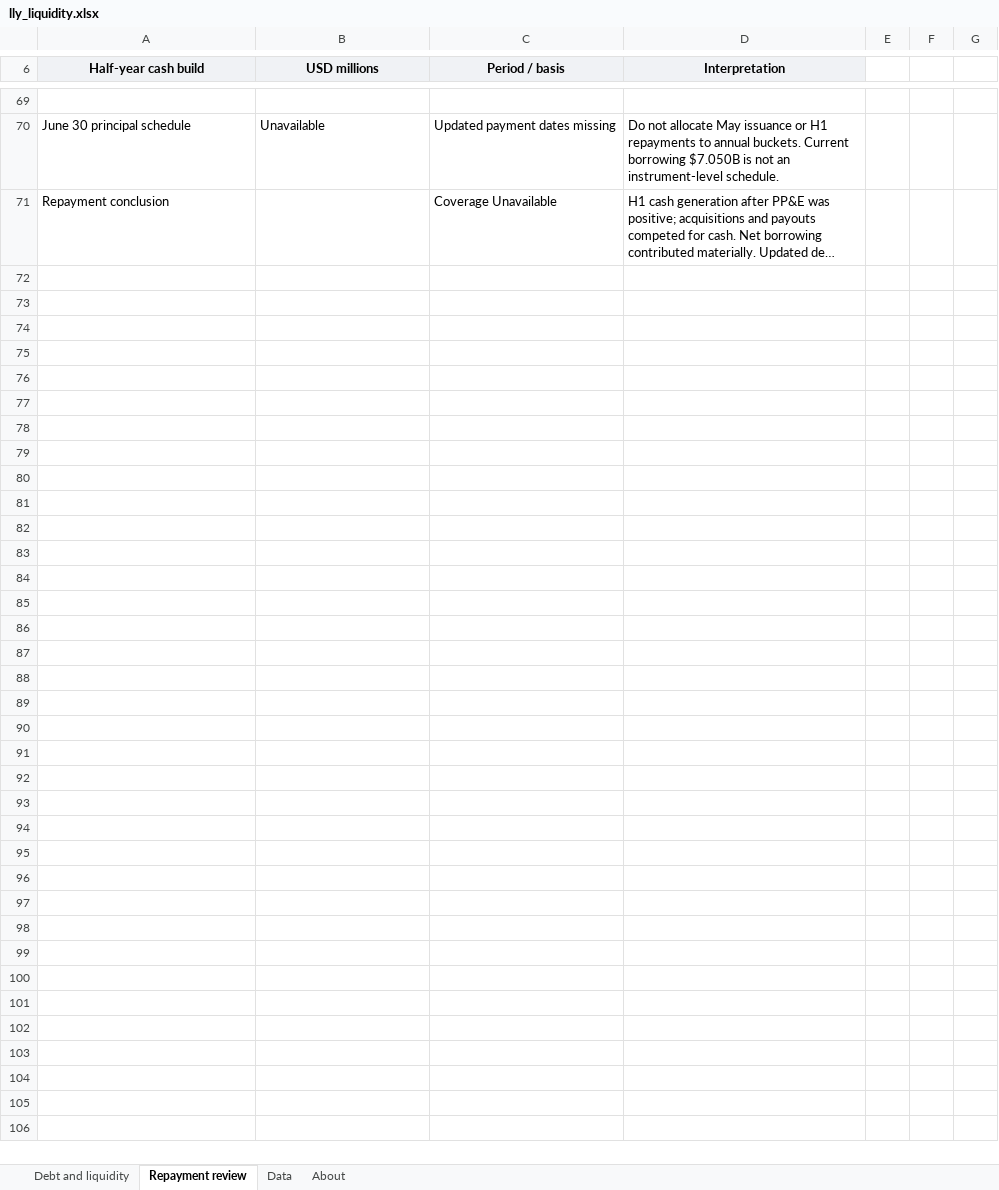
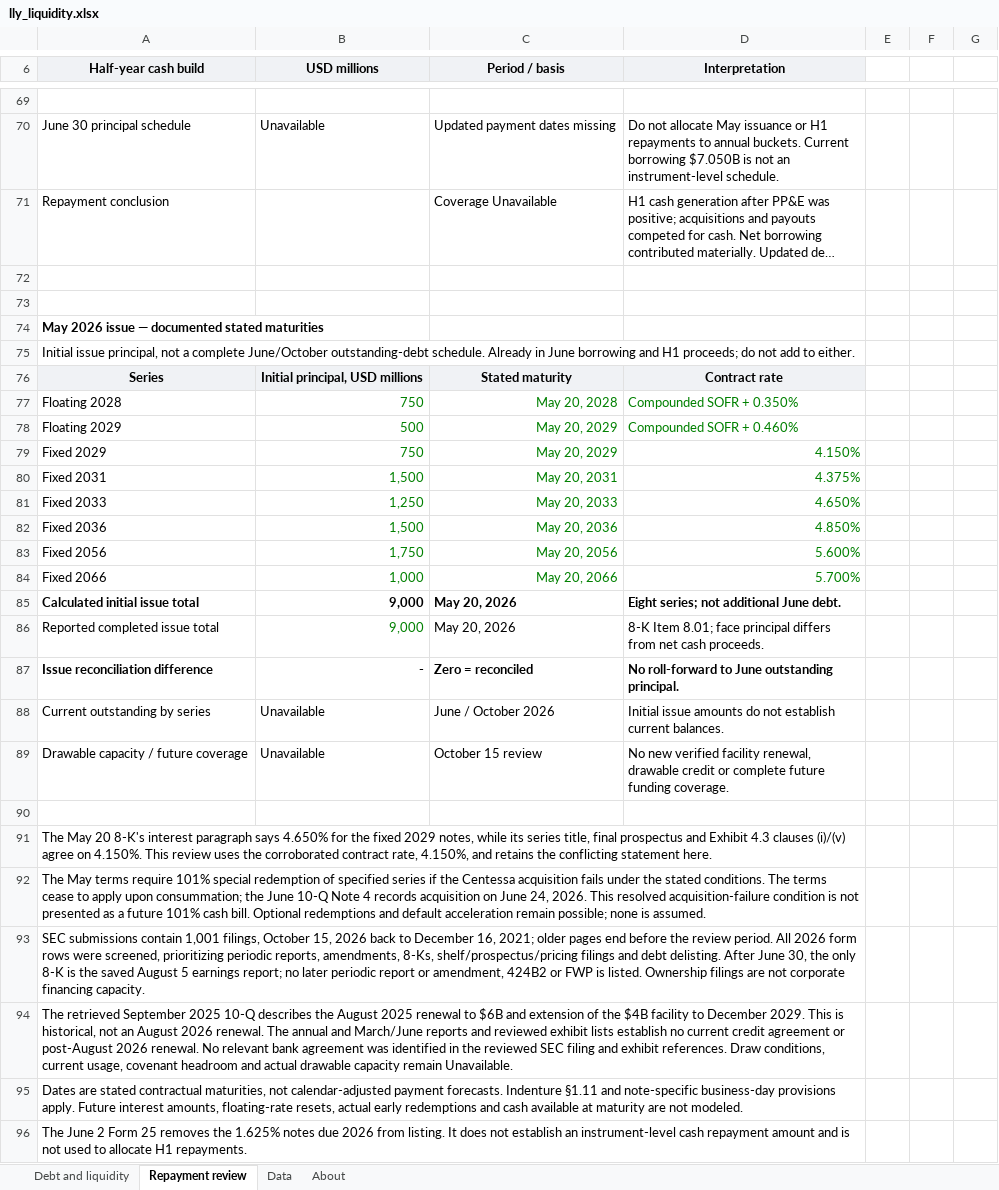
Before and after one commit to jackconnolly1000-ux/institutional-research-terminal, an Excel workbook: samples/lly_liquidity.xlsx, sheet Repayment review, drawn as a sheet; only a part is shown, gaps mark what is left out; long unchanged cells end in …; values as stored, in another font and other column widths than the file's, no borders; charts and pictures not drawn; the diff names each change by its address in the sheet, - before the commit and + after, or states it on an @@ line.

Commit message:
Add Lilly May debt terms from SEC financing audit

```diff
--- a/samples/lly_liquidity.xlsx (sheet Repayment review)
+++ b/samples/lly_liquidity.xlsx (sheet Repayment review)
+row 72: (empty)
+row 73: (empty)
+row 74: May 2026 issue — documented stated maturities
+row 75: Initial issue principal, not a complete June/October outstanding-debt schedule. Already in June borrowing and H1 proceeds; do not add to either.
+row 76: Series | Initial principal, USD millions | Stated maturity | Contract rate
+row 77: Floating 2028 | 750 | May 20, 2028 | Compounded SOFR + 0.350%
+row 78: Floating 2029 | 500 | May 20, 2029 | Compounded SOFR + 0.460%
+row 79: Fixed 2029 | 750 | May 20, 2029 | 4.150%
+row 80: Fixed 2031 | 1,500 | May 20, 2031 | 4.375%
+row 81: Fixed 2033 | 1,250 | May 20, 2033 | 4.650%
+row 82: Fixed 2036 | 1,500 | May 20, 2036 | 4.850%
+row 83: Fixed 2056 | 1,750 | May 20, 2056 | 5.600%
+row 84: Fixed 2066 | 1,000 | May 20, 2066 | 5.700%
+row 85: Calculated initial issue total | 9,000 | May 20, 2026 | Eight series; not additional June debt.
+row 86: Reported completed issue total | 9,000 | May 20, 2026 | 8-K Item 8.01; face principal differs from net cash proceeds.
+row 87: Issue reconciliation difference | - | Zero = reconciled | No roll-forward to June outstanding principal.
+row 88: Current outstanding by series | Unavailable | June / October 2026 | Initial issue amounts do not establish current balances.
+row 89: Drawable capacity / future coverage | Unavailable | October 15 review | No new verified facility renewal, drawable credit or complete future funding coverage.
+row 90: (empty)
+row 91: The May 20 8-K's interest paragraph says 4.650% for the fixed 2029 notes, while its series title, final prospectus and Exhibit 4.3 clauses (i)/(v) agree on 4.150%. This review uses the corroborated contract rate, 4.150%, and retains the conflicting statement here.
+row 92: The May terms require 101% special redemption of specified series if the Centessa acquisition fails under the stated conditions. The terms cease to apply upon consummation; the June 10-Q Note 4 records acquisition on June 24, 2026. This resolved acquisition-failure condition is not presented as a future 101% cash bill. Optional redemptions and default acceleration remain possible; none is assumed.
+row 93: SEC submissions contain 1,001 filings, October 15, 2026 back to December 16, 2021; older pages end before the review period. All 2026 form rows were screened, prioritizing periodic reports, amendments, 8-Ks, shelf/prospectus/pricing filings and debt delisting. After June 30, the only 8-K is the saved August 5 earnings report; no later periodic report or amendment, 424B2 or FWP is listed. Ownership filings are not corporate financing capacity.
+row 94: The retrieved September 2025 10-Q describes the August 2025 renewal to $6B and extension of the $4B facility to December 2029. This is historical, not an August 2026 renewal. The annual and March/June reports and reviewed exhibit lists establish no current credit agreement or post-August 2026 renewal. No relevant bank agreement was identified in the reviewed SEC filing and exhibit references. Draw conditions, current usage, covenant headroom and actual drawable capacity remain Unavailable.
+row 95: Dates are stated contractual maturities, not calendar-adjusted payment forecasts. Indenture §1.11 and note-specific business-day provisions apply. Future interest amounts, floating-rate resets, actual early redemptions and cash available at maturity are not modeled.
+row 96: The June 2 Form 25 removes the 1.625% notes due 2026 from listing. It does not establish an instrument-level cash repayment amount and is not used to allocate H1 repayments.
```
Also changed, not shown: sheet Data, sheet About, sheet Debt and liquidity, charts or pictures, 14 other files.
